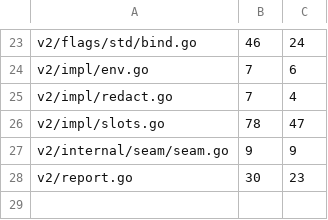
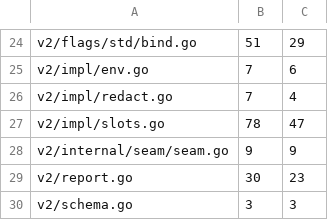
Before and after one commit to USA-RedDragon/configulator, a TSV file: .github/coverage-baseline-v2.tsv, drawn as a sheet; only a part is shown, gaps mark what is left out; addresses are those after the commit; the diff covers the shown part only; the diff names each change by its address in the sheet, - before the commit and + after, or states it on an @@ line.

```diff
--- a/.github/coverage-baseline-v2.tsv
+++ b/.github/coverage-baseline-v2.tsv
-B24: 46
+B24: 51
-C24: 24
+C24: 29
+row 30: v2/schema.go | 3 | 3
```
Also changed, not shown: 1 added row and 31 edited cells elsewhere in this file, 1 other file.
